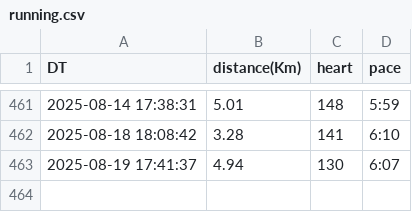
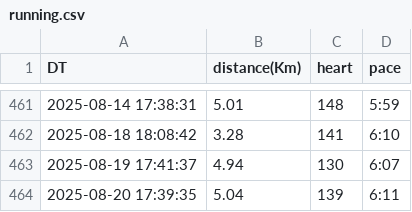
Before and after one commit to naosense/miles, a CSV file: running.csv, drawn as a sheet; only a part is shown, gaps mark what is left out.

Commit message:
sync running data by http

```diff
--- a/running.csv
+++ b/running.csv
@@ -463 +463,2 @@ DT,distance(Km),heart,pace
 2025-08-19 17:41:37,4.94,130,6:07
+2025-08-20 17:39:35,5.04,139,6:11
```
Also changed, not shown: 1 other file.
